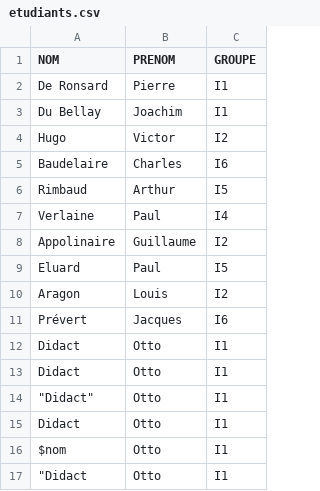
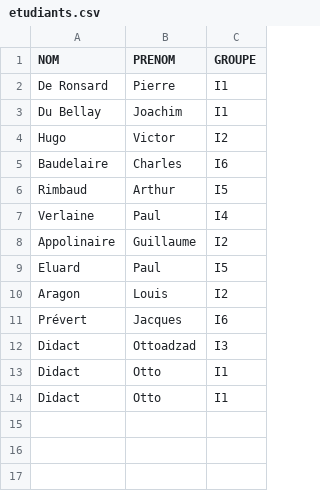
Before and after one commit to Leandre-B/Fac, a CSV file: P8/web/tp-php-6/annexes/exo2/etudiants.csv, drawn as a sheet.

```diff
--- a/P8/web/tp-php-6/annexes/exo2/etudiants.csv
+++ b/P8/web/tp-php-6/annexes/exo2/etudiants.csv
@@ -11,7 +11,4 @@
 "Prévert";"Jacques";"I6"
+Didact;Ottoadzad;I3
 Didact;Otto;I1
 Didact;Otto;I1
-"""Didact""";Otto;I1
-Didact;Otto;I1
-$nom;Otto;I1
-"""Didact";Otto;I1
```
Also changed, not shown: 1 other file.
